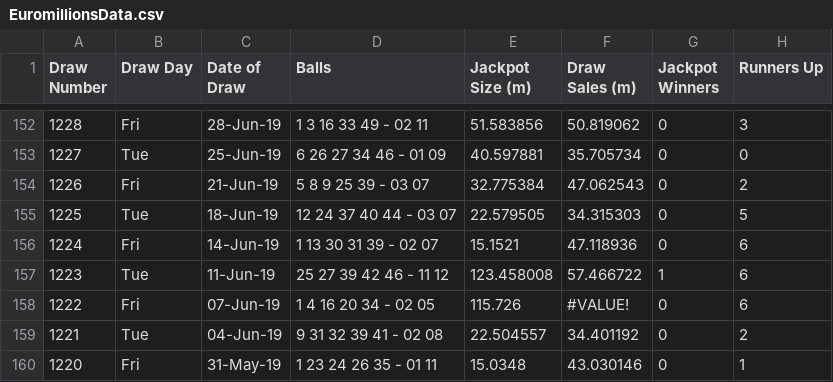
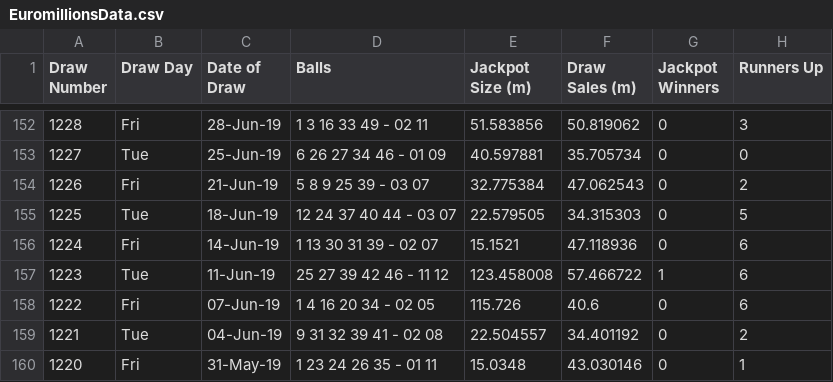
Before and after one commit to chalKlin/DataVis-proj-data, a CSV file: EuromillionsData.csv, drawn as a sheet; only a part is shown, gaps mark what is left out; the diff names each change by its address in the sheet, - before the commit and + after, or states it on an @@ line.

Commit message:
Updated Euromillions

```diff
--- a/EuromillionsData.csv
+++ b/EuromillionsData.csv
-F158 (Draw Sales (m)): #VALUE!
+F158 (Draw Sales (m)): 40.6
```
